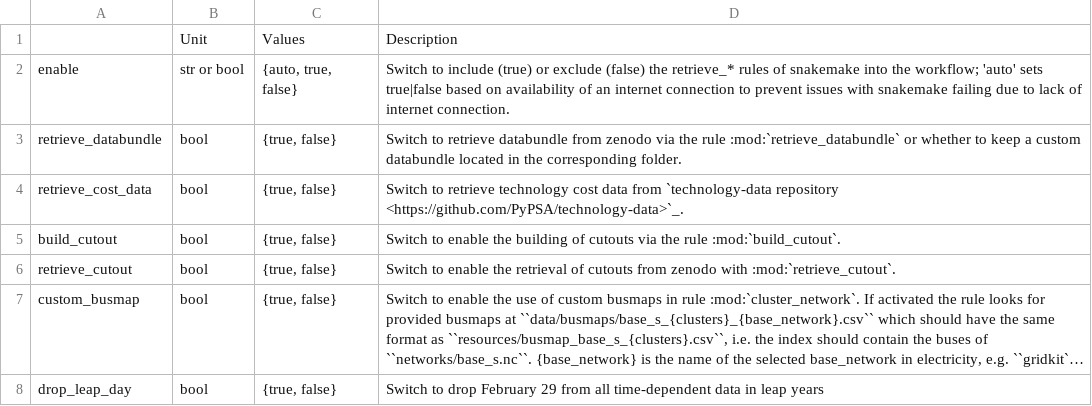
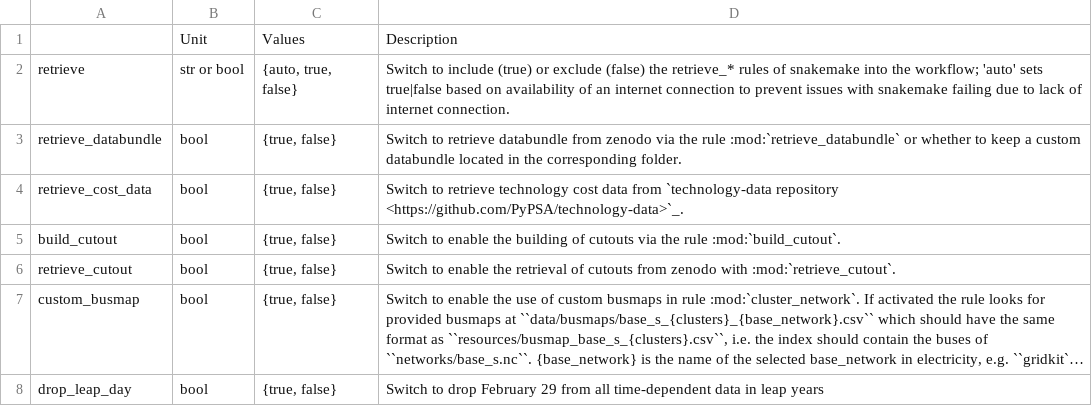
Before and after one commit to Luca2299/pypsa-eur, a CSV file: doc/configtables/enable.csv, drawn as a sheet; long unchanged cells end in ….

Commit message:
Corrected enable wildcard description table in enable.csv (#1486)

```diff
--- a/doc/configtables/enable.csv
+++ b/doc/configtables/enable.csv
@@ -1,3 +1,3 @@
 ,Unit,Values,Description
-enable,str or bool,"{auto, true, false}","Switch to include (true) or exclude (false) the retrieve_* rules of snakemake into the workflow; 'auto' sets true|false based on availability of an internet connection to prevent issues with snakemake failing due to lack of internet connection."
+retrieve,str or bool,"{auto, true, false}","Switch to include (true) or exclude (false) the retrieve_* rules of snakemake into the workflow; 'auto' sets true|false based on availability of an internet connection to prevent issues with snakemake failing due to lack of internet connection."
 retrieve_databundle,bool,"{true, false}","Switch to retrieve databundle from zenodo via the rule :mod:`retrieve_databundle` or whether to keep a custom databundle located in the corresponding folder."
```
